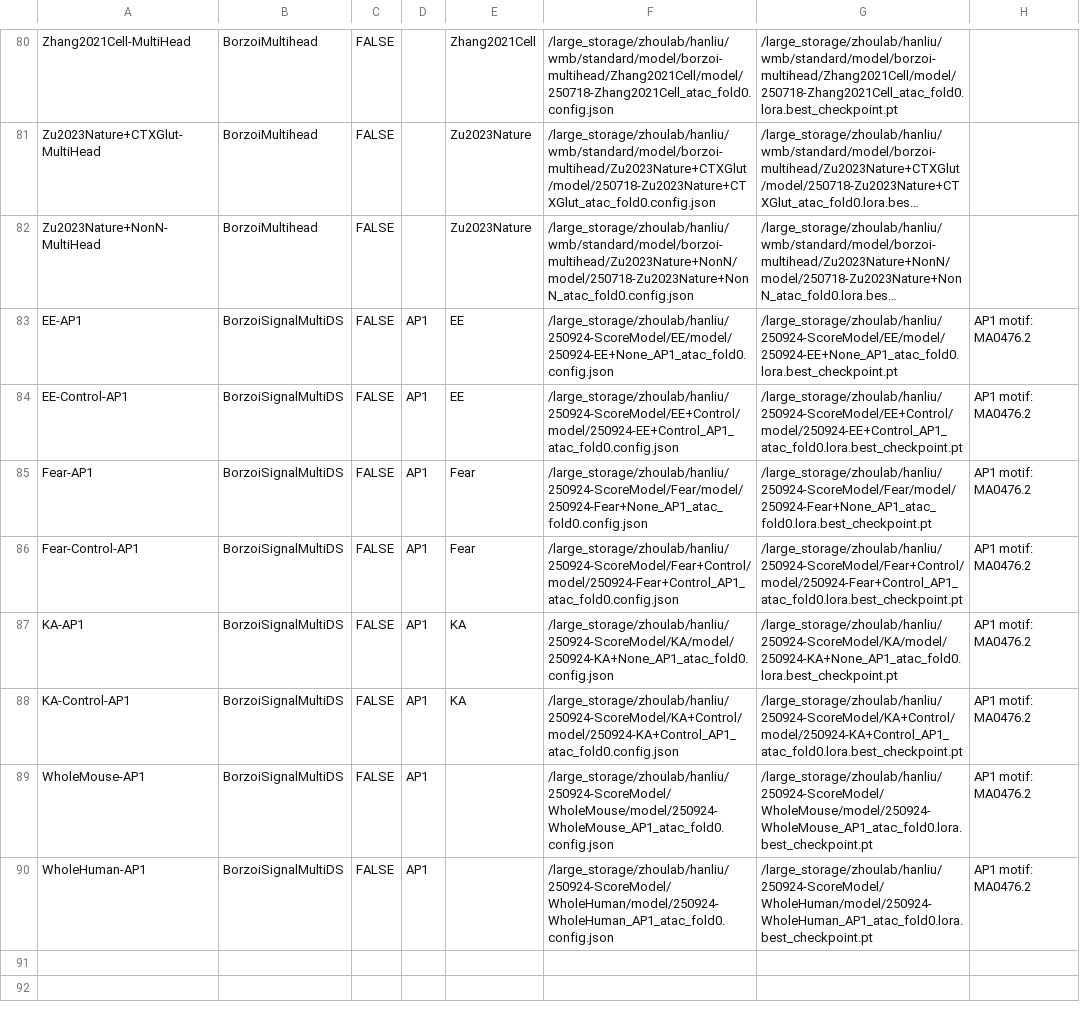
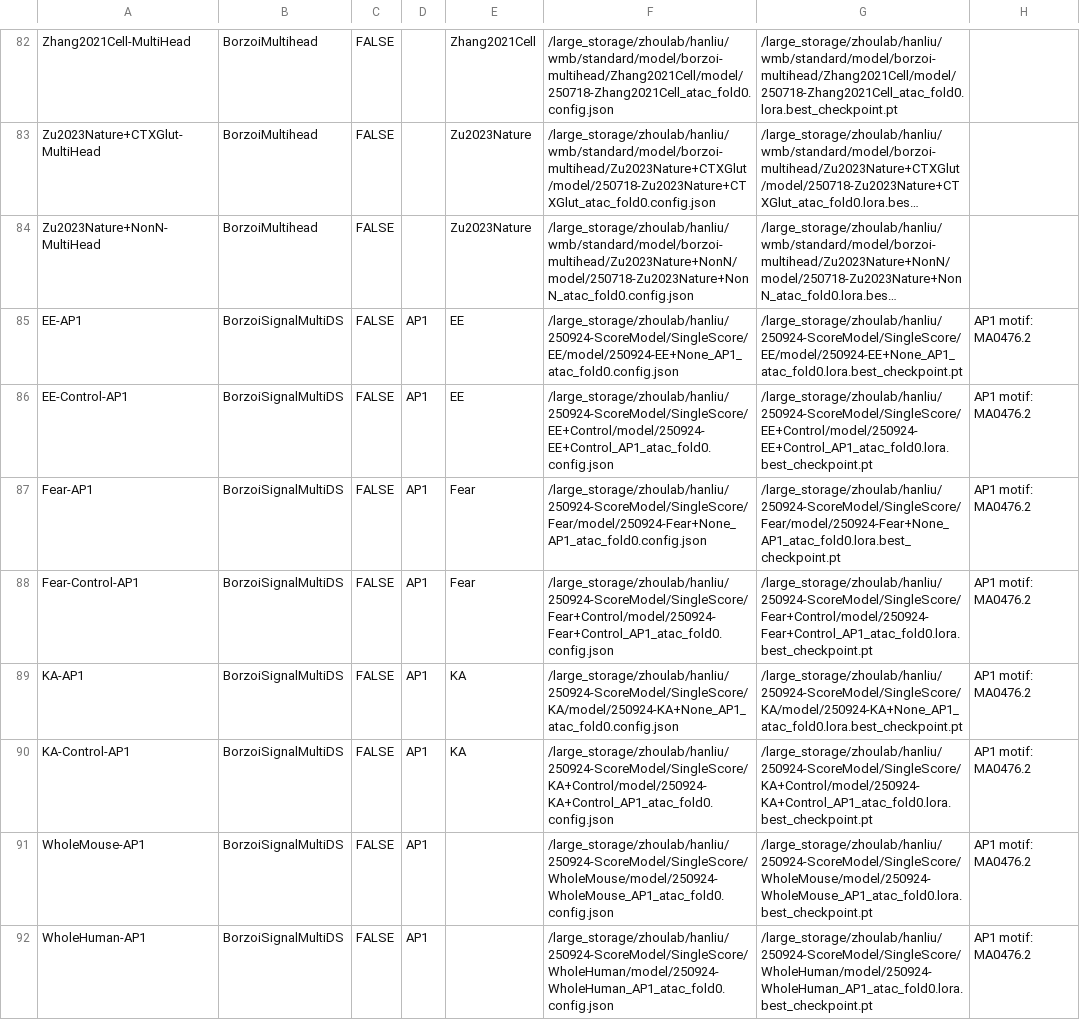
Before and after one commit to liuhlab/bolerodata, a TSV file: src/bolerodata/data/model_zoo.tsv, drawn as a sheet; only a part is shown, gaps mark what is left out; long unchanged cells end in …; addresses are those after the commit; the diff covers the shown part only; the diff names each change by its address in the sheet, - before the commit and + after, or states it on an @@ line.

Commit message:
add new models to model_zoo

```diff
--- a/src/bolerodata/data/model_zoo.tsv
+++ b/src/bolerodata/data/model_zoo.tsv
-F85: /large_storage/zhoulab/hanliu/250924-ScoreModel/EE/model/250924-EE+None_AP1_atac_fold0.config.json
+F85: /large_storage/zhoulab/hanliu/250924-ScoreModel/SingleScore/EE/model/250924-EE+None_AP1_atac_fold0.config.json
-G85: /large_storage/zhoulab/hanliu/250924-ScoreModel/EE/model/250924-EE+None_AP1_atac_fold0.lora.best_checkpoint.pt
+G85: /large_storage/zhoulab/hanliu/250924-ScoreModel/SingleScore/EE/model/250924-EE+None_AP1_atac_fold0.lora.best_checkpoint.pt
-F86: /large_storage/zhoulab/hanliu/250924-ScoreModel/EE+Control/model/250924-EE+Control_AP1_atac_fold0.config.json
+F86: /large_storage/zhoulab/hanliu/250924-ScoreModel/SingleScore/EE+Control/model/250924-EE+Control_AP1_atac_fold0.config.json
-G86: /large_storage/zhoulab/hanliu/250924-ScoreModel/EE+Control/model/250924-EE+Control_AP1_atac_fold0.lora.best_checkpoint.pt
+G86: /large_storage/zhoulab/hanliu/250924-ScoreModel/SingleScore/EE+Control/model/250924-EE+Control_AP1_atac_fold0.lora.best_checkpoint.pt
-F87: /large_storage/zhoulab/hanliu/250924-ScoreModel/Fear/model/250924-Fear+None_AP1_atac_fold0.config.json
+F87: /large_storage/zhoulab/hanliu/250924-ScoreModel/SingleScore/Fear/model/250924-Fear+None_AP1_atac_fold0.config.json
-G87: /large_storage/zhoulab/hanliu/250924-ScoreModel/Fear/model/250924-Fear+None_AP1_atac_fold0.lora.best_checkpoint.pt
+G87: /large_storage/zhoulab/hanliu/250924-ScoreModel/SingleScore/Fear/model/250924-Fear+None_AP1_atac_fold0.lora.best_checkpoint.pt
-F88: /large_storage/zhoulab/hanliu/250924-ScoreModel/Fear+Control/model/250924-Fear+Control_AP1_atac_fold0.config.json
+F88: /large_storage/zhoulab/hanliu/250924-ScoreModel/SingleScore/Fear+Control/model/250924-Fear+Control_AP1_atac_fold0.config.json
-G88: /large_storage/zhoulab/hanliu/250924-ScoreModel/Fear+Control/model/250924-Fear+Control_AP1_atac_fold0.lora.best_checkpoint.pt
+G88: /large_storage/zhoulab/hanliu/250924-ScoreModel/SingleScore/Fear+Control/model/250924-Fear+Control_AP1_atac_fold0.lora.best_checkpoint.pt
-F89: /large_storage/zhoulab/hanliu/250924-ScoreModel/KA/model/250924-KA+None_AP1_atac_fold0.config.json
+F89: /large_storage/zhoulab/hanliu/250924-ScoreModel/SingleScore/KA/model/250924-KA+None_AP1_atac_fold0.config.json
-G89: /large_storage/zhoulab/hanliu/250924-ScoreModel/KA/model/250924-KA+None_AP1_atac_fold0.lora.best_checkpoint.pt
+G89: /large_storage/zhoulab/hanliu/250924-ScoreModel/SingleScore/KA/model/250924-KA+None_AP1_atac_fold0.lora.best_checkpoint.pt
-F90: /large_storage/zhoulab/hanliu/250924-ScoreModel/KA+Control/model/250924-KA+Control_AP1_atac_fold0.config.json
+F90: /large_storage/zhoulab/hanliu/250924-ScoreModel/SingleScore/KA+Control/model/250924-KA+Control_AP1_atac_fold0.config.json
-G90: /large_storage/zhoulab/hanliu/250924-ScoreModel/KA+Control/model/250924-KA+Control_AP1_atac_fold0.lora.best_checkpoint.pt
+G90: /large_storage/zhoulab/hanliu/250924-ScoreModel/SingleScore/KA+Control/model/250924-KA+Control_AP1_atac_fold0.lora.best_checkpoint.pt
-F91: /large_storage/zhoulab/hanliu/250924-ScoreModel/WholeMouse/model/250924-WholeMouse_AP1_atac_fold0.config.json
+F91: /large_storage/zhoulab/hanliu/250924-ScoreModel/SingleScore/WholeMouse/model/250924-WholeMouse_AP1_atac_fold0.config.json
-G91: /large_storage/zhoulab/hanliu/250924-ScoreModel/WholeMouse/model/250924-WholeMouse_AP1_atac_fold0.lora.best_checkpoint.pt
+G91: /large_storage/zhoulab/hanliu/250924-ScoreModel/SingleScore/WholeMouse/model/250924-WholeMouse_AP1_atac_fold0.lora.best_checkpoint.pt
-F92: /large_storage/zhoulab/hanliu/250924-ScoreModel/WholeHuman/model/250924-WholeHuman_AP1_atac_fold0.config.json
+F92: /large_storage/zhoulab/hanliu/250924-ScoreModel/SingleScore/WholeHuman/model/250924-WholeHuman_AP1_atac_fold0.config.json
-G92: /large_storage/zhoulab/hanliu/250924-ScoreModel/WholeHuman/model/250924-WholeHuman_AP1_atac_fold0.lora.best_checkpoint.pt
+G92: /large_storage/zhoulab/hanliu/250924-ScoreModel/SingleScore/WholeHuman/model/250924-WholeHuman_AP1_atac_fold0.lora.best_checkpoint.pt
```
Also changed, not shown: 10 added rows elsewhere in this file.
